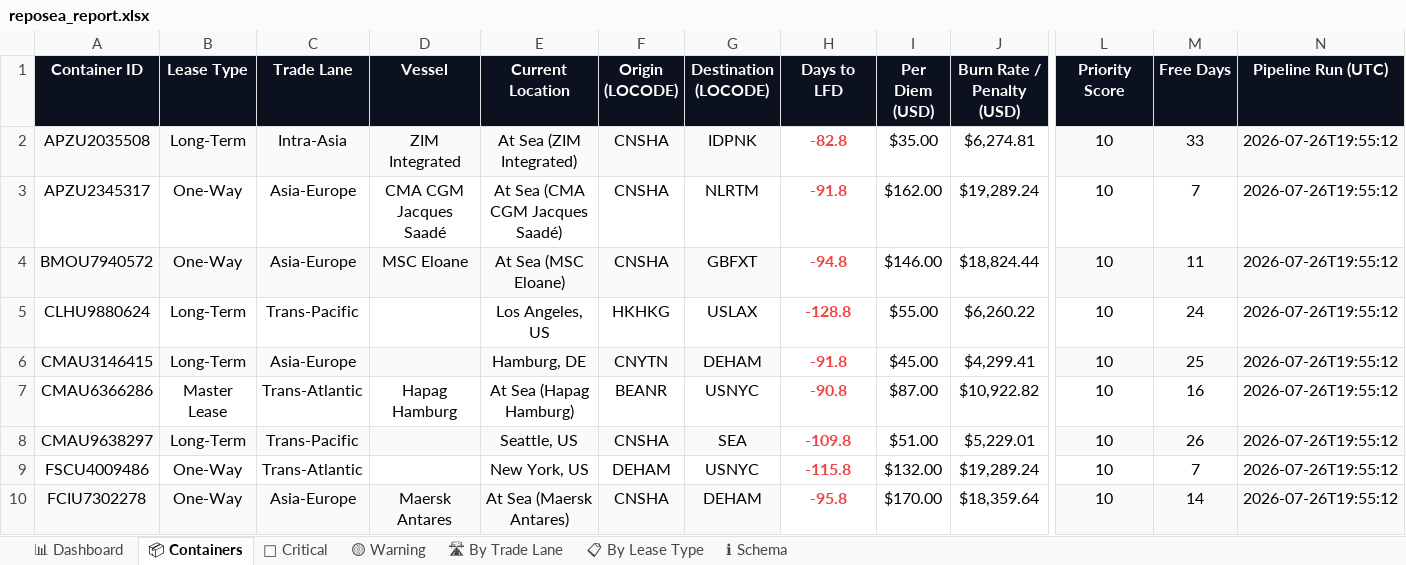
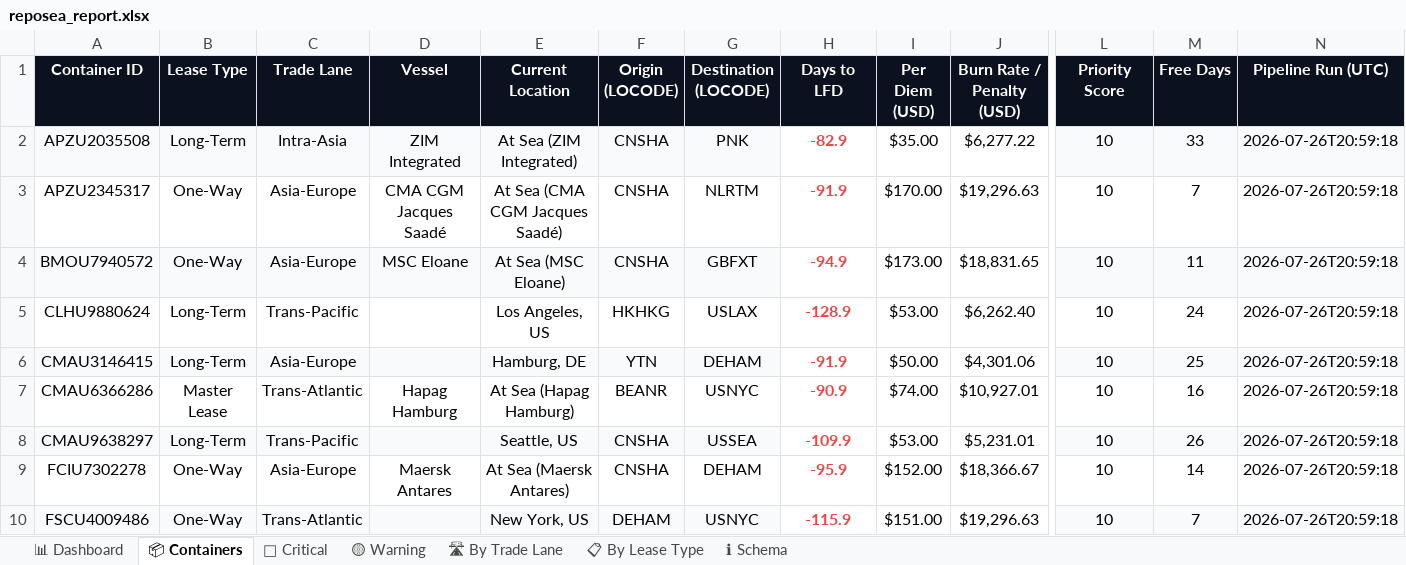
Before and after one commit to rahulmistry18/-Reposea_container_optimizer, an Excel workbook: data/exports/reposea_report.xlsx, sheet 📦 Containers, drawn as a sheet; only a part is shown, gaps mark what is left out; values as stored, in another font and other column widths than the file's, no borders; table styles not drawn; removed rows and columns are numbered as before the commit, all else as after; rows hold the shown columns only; the diff covers the shown part only; the diff names each change by its address in the sheet, - before the commit and + after, or states it on an @@ line.

Commit message:
chore(data): pipeline run 2026-07-26T12:59:19Z [skip ci]

```diff
--- a/data/exports/reposea_report.xlsx (sheet 📦 Containers)
+++ b/data/exports/reposea_report.xlsx (sheet 📦 Containers)
-G2 (Destination (LOCODE)): IDPNK
+G2 (Destination (LOCODE)): PNK
-H2 (Days to LFD): -82.8
+H2 (Days to LFD): -82.9
-J2 (Burn Rate / Penalty (USD)): $6,274.81
+J2 (Burn Rate / Penalty (USD)): $6,277.22
-N2:N8 (Pipeline Run (UTC)): 2026-07-26T19:55:12
+N2:N8 (Pipeline Run (UTC)): 2026-07-26T20:59:18
-H3 (Days to LFD): -91.8
+H3 (Days to LFD): -91.9
-I3 (Per Diem (USD)): $162.00
+I3 (Per Diem (USD)): $170.00
-J3 (Burn Rate / Penalty (USD)): $19,289.24
+J3 (Burn Rate / Penalty (USD)): $19,296.63
-H4 (Days to LFD): -94.8
+H4 (Days to LFD): -94.9
-I4 (Per Diem (USD)): $146.00
+I4 (Per Diem (USD)): $173.00
-J4 (Burn Rate / Penalty (USD)): $18,824.44
+J4 (Burn Rate / Penalty (USD)): $18,831.65
-H5 (Days to LFD): -128.8
+H5 (Days to LFD): -128.9
-I5 (Per Diem (USD)): $55.00
+I5 (Per Diem (USD)): $53.00
-J5 (Burn Rate / Penalty (USD)): $6,260.22
+J5 (Burn Rate / Penalty (USD)): $6,262.40
-F6 (Origin (LOCODE)): CNYTN
+F6 (Origin (LOCODE)): YTN
-H6 (Days to LFD): -91.8
+H6 (Days to LFD): -91.9
-I6 (Per Diem (USD)): $45.00
+I6 (Per Diem (USD)): $50.00
-J6 (Burn Rate / Penalty (USD)): $4,299.41
+J6 (Burn Rate / Penalty (USD)): $4,301.06
-H7 (Days to LFD): -90.8
+H7 (Days to LFD): -90.9
-I7 (Per Diem (USD)): $87.00
+I7 (Per Diem (USD)): $74.00
-J7 (Burn Rate / Penalty (USD)): $10,922.82
+J7 (Burn Rate / Penalty (USD)): $10,927.01
-G8 (Destination (LOCODE)): SEA
+G8 (Destination (LOCODE)): USSEA
-H8 (Days to LFD): -109.8
+H8 (Days to LFD): -109.9
-I8 (Per Diem (USD)): $51.00
+I8 (Per Diem (USD)): $53.00
-J8 (Burn Rate / Penalty (USD)): $5,229.01
+J8 (Burn Rate / Penalty (USD)): $5,231.01
-row 9: FSCU4009486 | One-Way | Trans-Atlantic |  | New York, US | DEHAM | USNYC | -115.8 | $132.00 | $19,289.24 | 10 | 7 | 2026-07-26T19:55:12
-A9:G9 fill: #F8FAFC
+A9:G9 fill: none
-H9 (Days to LFD): -95.8
+H9 (Days to LFD): -95.9
-I9 (Per Diem (USD)): $170.00
+I9 (Per Diem (USD)): $152.00
-J9 (Burn Rate / Penalty (USD)): $18,359.64
+J9 (Burn Rate / Penalty (USD)): $18,366.67
-L9:N9 fill: #F8FAFC
+L9:N9 fill: none
-N9 (Pipeline Run (UTC)): 2026-07-26T19:55:12
+N9 (Pipeline Run (UTC)): 2026-07-26T20:59:18
+row 10: FSCU4009486 | One-Way | Trans-Atlantic |  | New York, US | DEHAM | USNYC | -115.9 | $151.00 | $19,296.63 | 10 | 7 | 2026-07-26T20:59:18
```
Also changed, not shown: 16 added rows, 16 removed rows, 45 edited cells and cell formats elsewhere in this sheet, sheet 🔴 Critical, sheet 🛣 By Trade Lane, sheet 📊 Dashboard, sheet 📋 By Lease Type, sheet 🟡 Warning, 7 other files.
